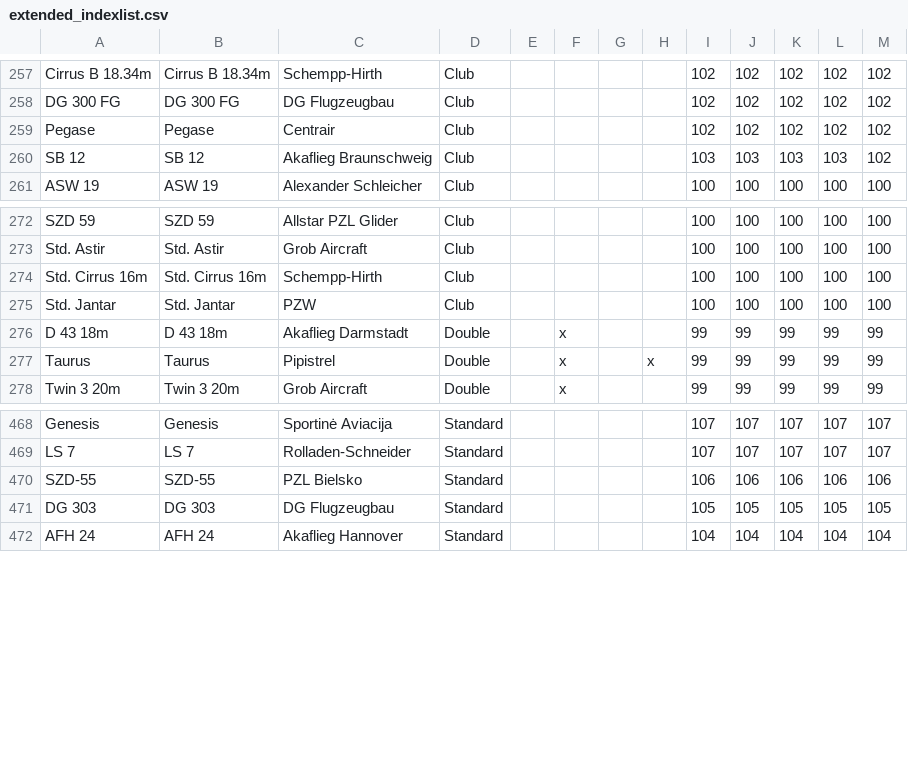
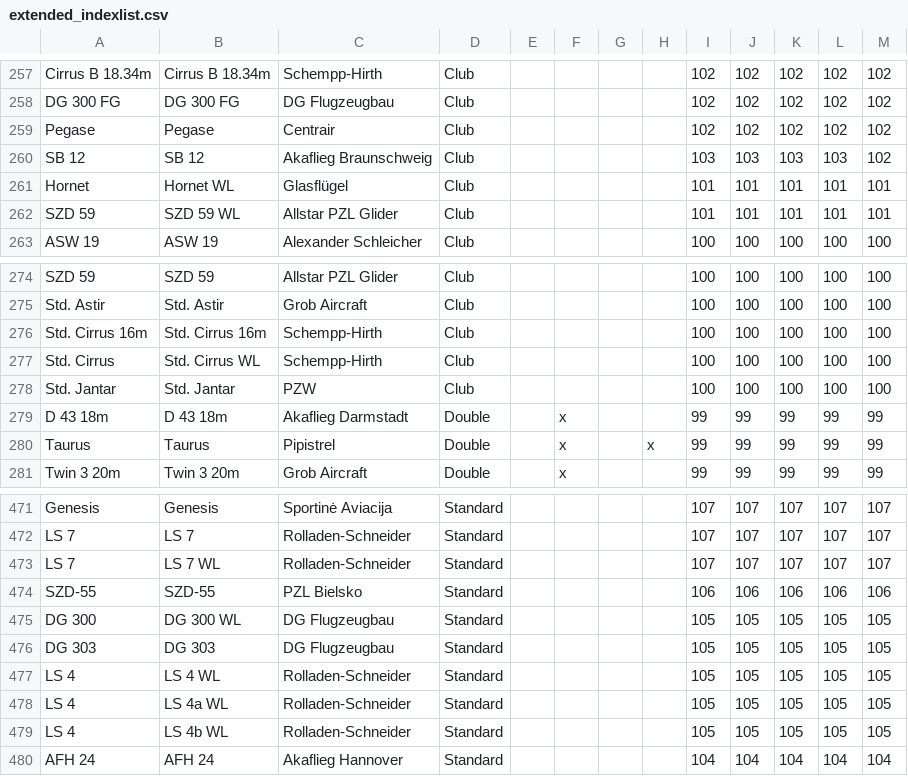
Before and after one commit to weglide/GliderList, a CSV file: extended_indexlist.csv, drawn as a sheet; only a part is shown, gaps mark what is left out; the diff names each change by its address in the sheet, - before the commit and + after, or states it on an @@ line.

Commit message:
Added some WL gliders

```diff
--- a/extended_indexlist.csv
+++ b/extended_indexlist.csv
+row 261: Hornet | Hornet WL | Glasflügel | Club |  |  |  |  | 101 | 101 | 101 | 101 | 101
+row 262: SZD 59 | SZD 59 WL | Allstar PZL Glider | Club |  |  |  |  | 101 | 101 | 101 | 101 | 101
+row 277: Std. Cirrus | Std. Cirrus WL | Schempp-Hirth | Club |  |  |  |  | 100 | 100 | 100 | 100 | 100
+row 473: LS 7 | LS 7 WL | Rolladen-Schneider | Standard |  |  |  |  | 107 | 107 | 107 | 107 | 107
+row 475: DG 300 | DG 300 WL | DG Flugzeugbau | Standard |  |  |  |  | 105 | 105 | 105 | 105 | 105
+row 477: LS 4 | LS 4 WL | Rolladen-Schneider | Standard |  |  |  |  | 105 | 105 | 105 | 105 | 105
+row 478: LS 4 | LS 4a WL | Rolladen-Schneider | Standard |  |  |  |  | 105 | 105 | 105 | 105 | 105
+row 479: LS 4 | LS 4b WL | Rolladen-Schneider | Standard |  |  |  |  | 105 | 105 | 105 | 105 | 105
```
Also changed, not shown: indexlist.csv.
